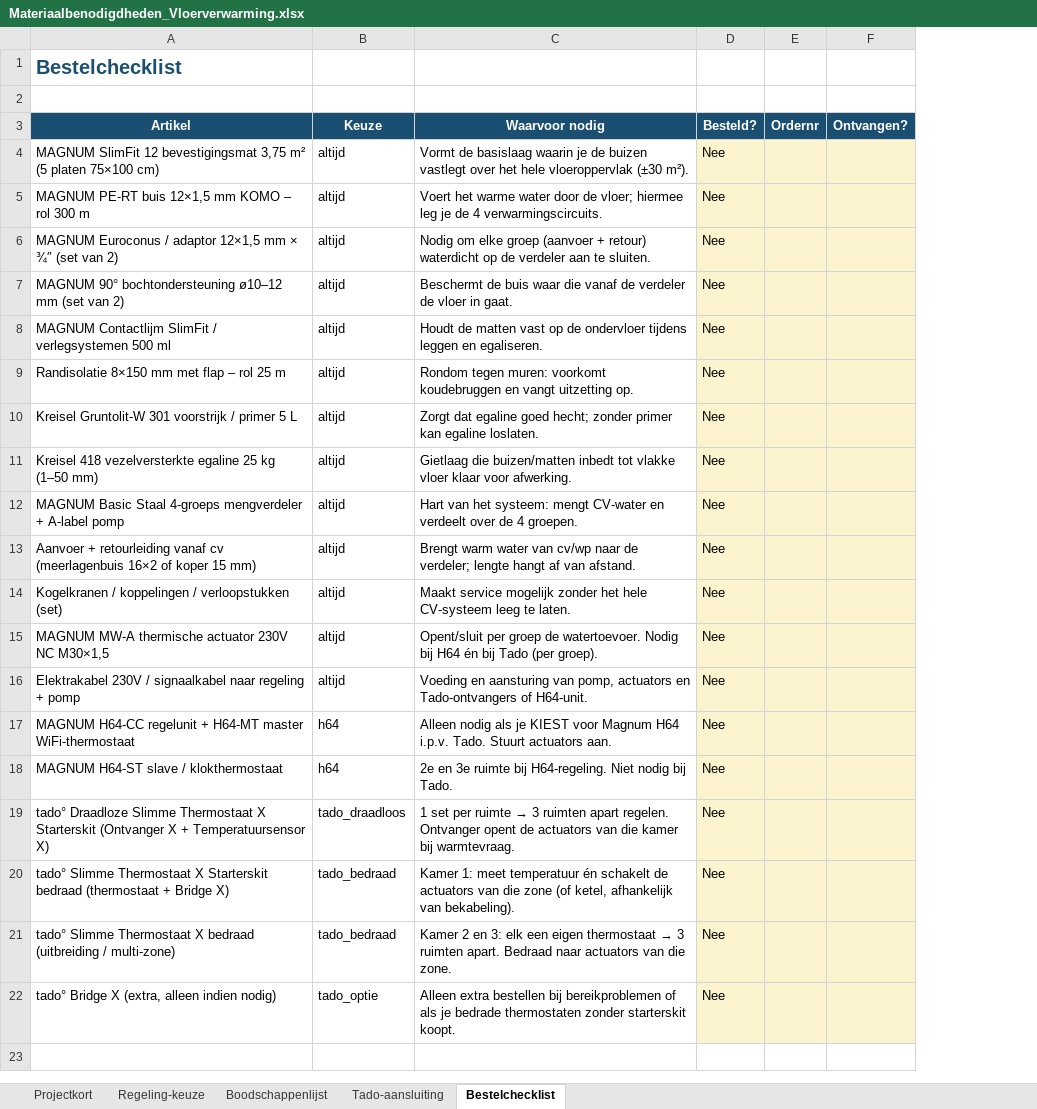
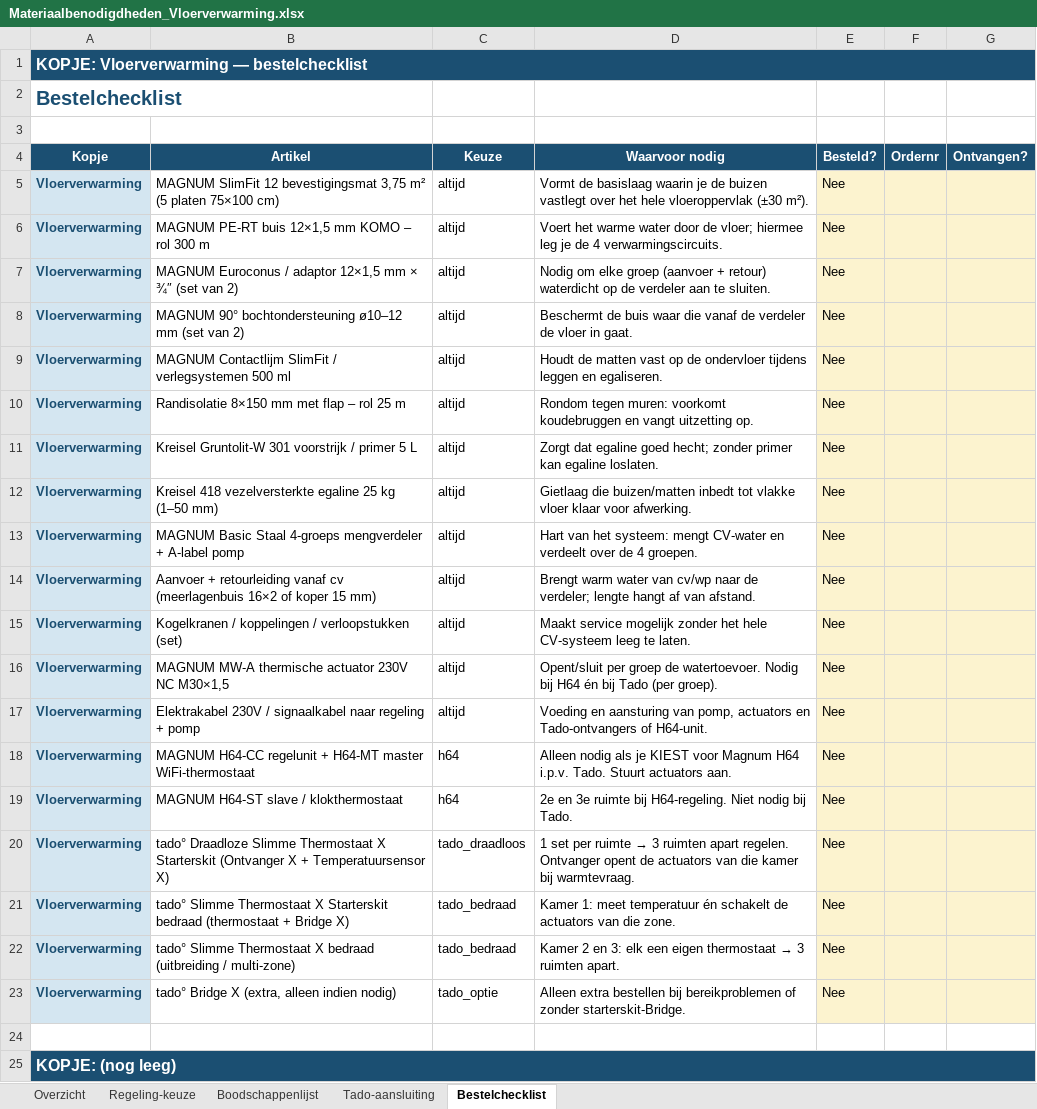
Before and after one commit to bmverhagen/test, an Excel workbook: Materiaalbenodigdheden_Vloerverwarming.xlsx, sheet Bestelchecklist, drawn as a sheet; values as stored, in another font and other column widths than the file's, no borders; addresses are those after the commit; the diff names each change by its address in the sheet, - before the commit and + after, or states it on an @@ line.

```diff
--- a/Materiaalbenodigdheden_Vloerverwarming.xlsx (sheet Bestelchecklist)
+++ b/Materiaalbenodigdheden_Vloerverwarming.xlsx (sheet Bestelchecklist)
-sheet tab: Projectkort
+sheet tab: Overzicht
+column A (Kopje), row 1: KOPJE: Vloerverwarming — bestelchecklist; rows 5-23: all Vloerverwarming
-B1 (Artikel): Bestelchecklist
+B1 (Artikel): (empty)
-B1:G1 fill: none
+B1:G1 fill: #1B4F72
+row 2: Bestelchecklist
-D21 (Waarvoor nodig): …van die zone (of ketel, afhankelijk van bekabeling).
+D21 (Waarvoor nodig): …van die zone.
-D22 (Waarvoor nodig): …ruimten apart. Bedraad naar actuators van die zone.
+D22 (Waarvoor nodig): …ruimten apart.
-D23 (Waarvoor nodig): …bereikproblemen of als je bedrade thermostaten zonder starterskit koopt.
+D23 (Waarvoor nodig): …bereikproblemen of zonder starterskit-Bridge.
+row 24: (empty)
+row 25: KOPJE: (nog leeg)
```
Also changed, not shown: sheet Boodschappenlijst, sheet Regeling-keuze, sheet Overzicht, sheet Tado-aansluiting.
